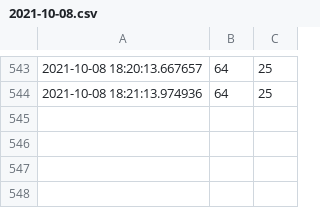
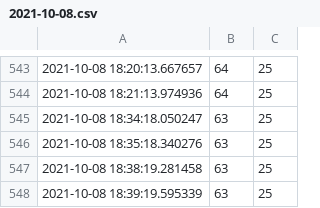
Before and after one commit to OchiengHosea/Room-Temperature-And-Humidity-Sensor, a CSV file: 2021-10-08.csv, drawn as a sheet; only a part is shown, gaps mark what is left out.

Commit message:
Data update

```diff
--- a/2021-10-08.csv
+++ b/2021-10-08.csv
@@ -544 +544,5 @@
 2021-10-08 18:21:13.974936,64,25
+2021-10-08 18:34:18.050247,63,25
+2021-10-08 18:35:18.340276,63,25
+2021-10-08 18:38:19.281458,63,25
+2021-10-08 18:39:19.595339,63,25
```
Also changed, not shown: 1 other file.
